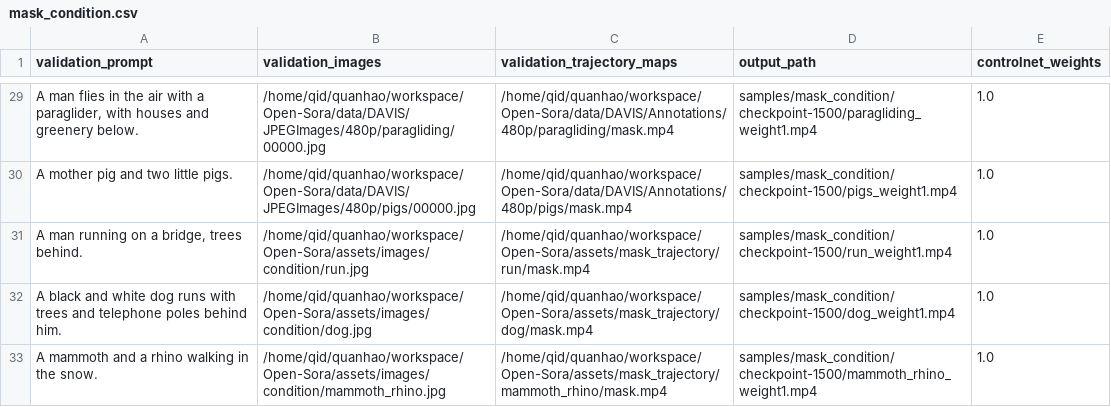
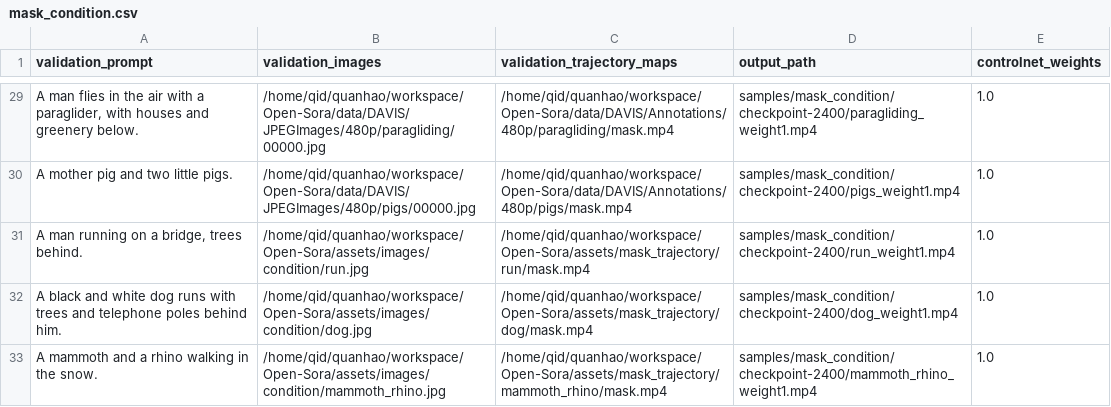
Before and after one commit to JonathanLi19/finetrainers, a CSV file: training/cogvideox/validation_args/mask_condition.csv, drawn as a sheet; only a part is shown, gaps mark what is left out; the diff covers the shown part only; the diff names each change by its address in the sheet, - before the commit and + after, or states it on an @@ line.

```diff
--- a/training/cogvideox/validation_args/mask_condition.csv
+++ b/training/cogvideox/validation_args/mask_condition.csv
-D29 (output_path): samples/mask_condition/checkpoint-1500/paragliding_weight1.mp4
+D29 (output_path): samples/mask_condition/checkpoint-2400/paragliding_weight1.mp4
-D30 (output_path): samples/mask_condition/checkpoint-1500/pigs_weight1.mp4
+D30 (output_path): samples/mask_condition/checkpoint-2400/pigs_weight1.mp4
-D31 (output_path): samples/mask_condition/checkpoint-1500/run_weight1.mp4
+D31 (output_path): samples/mask_condition/checkpoint-2400/run_weight1.mp4
-D32 (output_path): samples/mask_condition/checkpoint-1500/dog_weight1.mp4
+D32 (output_path): samples/mask_condition/checkpoint-2400/dog_weight1.mp4
-D33 (output_path): samples/mask_condition/checkpoint-1500/mammoth_rhino_weight1.mp4
+D33 (output_path): samples/mask_condition/checkpoint-2400/mammoth_rhino_weight1.mp4
```
Also changed, not shown: 27 edited cells elsewhere in this file, 14 other files.
